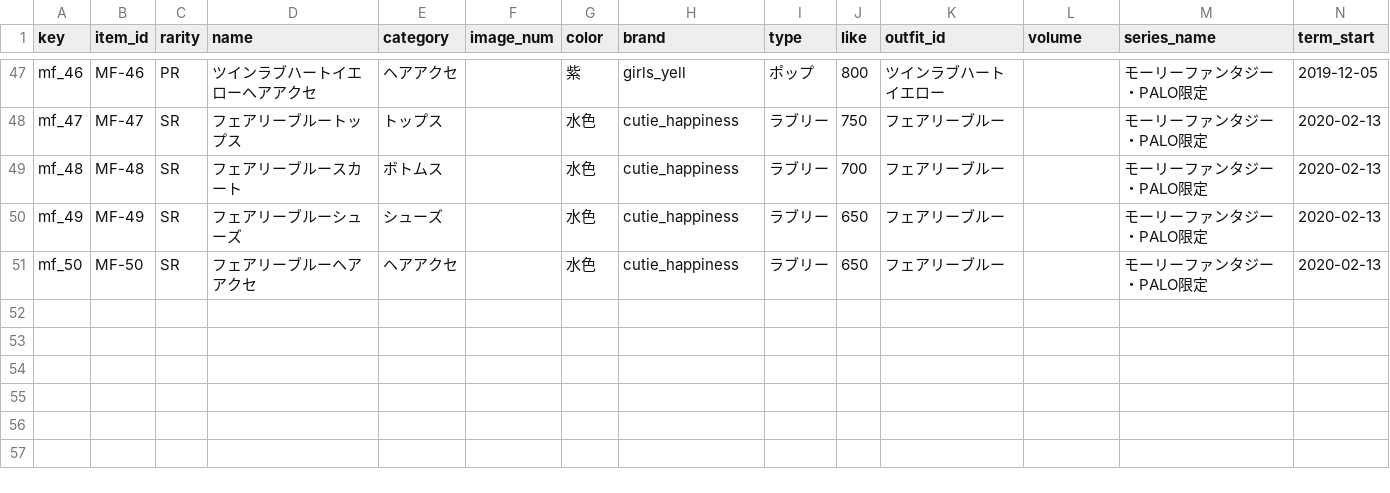
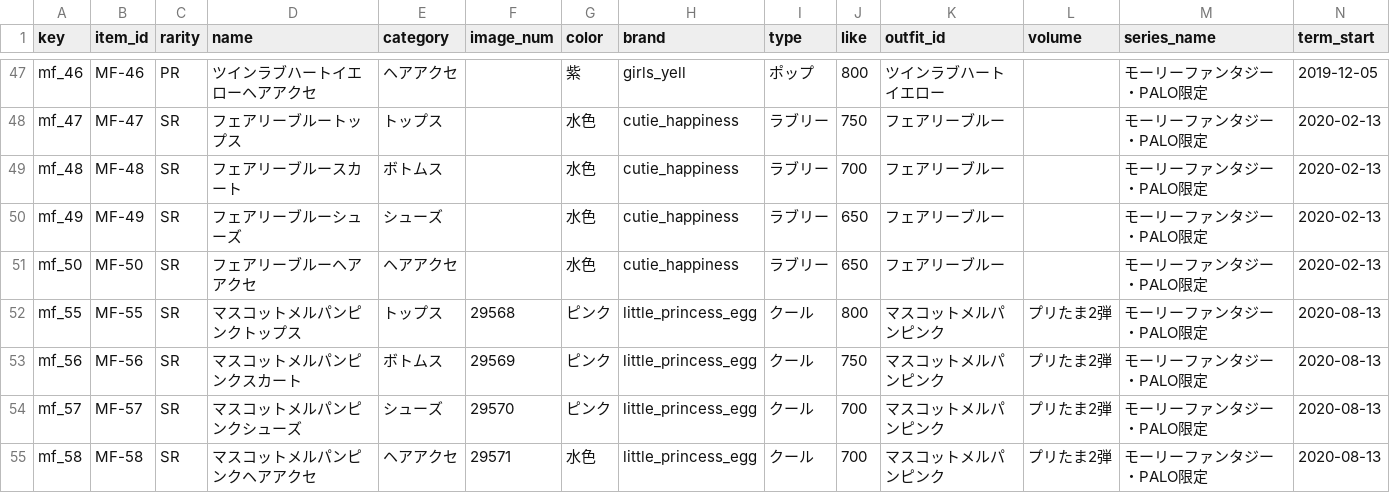
Before and after one commit to prickathon/prismdb, a CSV file: _data/item/prichan-items-MF.csv, drawn as a sheet; only a part is shown, gaps mark what is left out; rows hold the shown columns only; the diff names each change by its address in the sheet, - before the commit and + after, or states it on an @@ line.

```diff
--- a/_data/item/prichan-items-MF.csv
+++ b/_data/item/prichan-items-MF.csv
+row 52: mf_55 | MF-55 | SR | マスコットメルパンピンクトップス | トップス | 29568 | ピンク | little_princess_egg | クール | 800 | マスコットメルパンピンク | プリたま2弾 | モーリーファンタジー・PALO限定 | 2020-08-13
+row 53: mf_56 | MF-56 | SR | マスコットメルパンピンクスカート | ボトムス | 29569 | ピンク | little_princess_egg | クール | 750 | マスコットメルパンピンク | プリたま2弾 | モーリーファンタジー・PALO限定 | 2020-08-13
+row 54: mf_57 | MF-57 | SR | マスコットメルパンピンクシューズ | シューズ | 29570 | ピンク | little_princess_egg | クール | 700 | マスコットメルパンピンク | プリたま2弾 | モーリーファンタジー・PALO限定 | 2020-08-13
+row 55: mf_58 | MF-58 | SR | マスコットメルパンピンクヘアアクセ | ヘアアクセ | 29571 | 水色 | little_princess_egg | クール | 700 | マスコットメルパンピンク | プリたま2弾 | モーリーファンタジー・PALO限定 | 2020-08-13
```
Also changed, not shown: _data/item/prichan-items-IR.csv, _data/item/prichan-items-PT2.csv.
